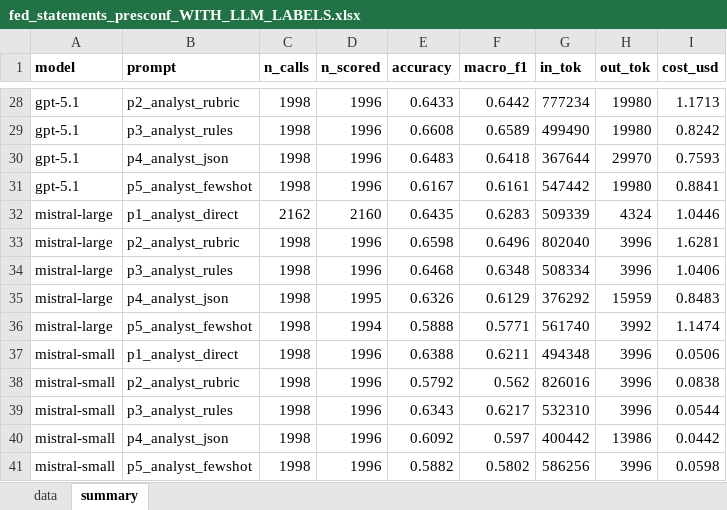
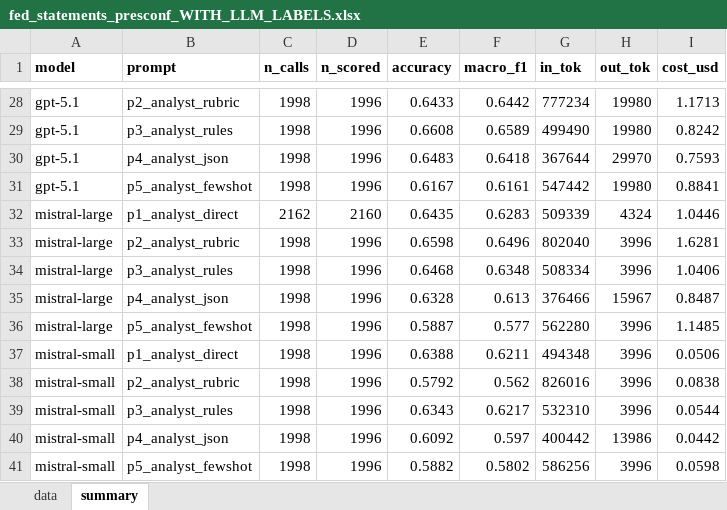
Before and after one commit to LorenzoAlessandro/BdF-Project, an Excel workbook: results/fed_statements_presconf_WITH_LLM_LABELS.xlsx, sheet summary, drawn as a sheet; only a part is shown, gaps mark what is left out; values as stored, in another font and other column widths than the file's, no borders; the diff names each change by its address in the sheet, - before the commit and + after, or states it on an @@ line.

```diff
--- a/results/fed_statements_presconf_WITH_LLM_LABELS.xlsx (sheet summary)
+++ b/results/fed_statements_presconf_WITH_LLM_LABELS.xlsx (sheet summary)
-D35 (n_scored): 1995
+D35 (n_scored): 1996
-E35 (accuracy): 0.6326
+E35 (accuracy): 0.6328
-F35 (macro_f1): 0.6129
+F35 (macro_f1): 0.613
-G35 (in_tok): 376292
+G35 (in_tok): 376466
-H35 (out_tok): 15959
+H35 (out_tok): 15967
-I35 (cost_usd): 0.8483
+I35 (cost_usd): 0.8487
-D36 (n_scored): 1994
+D36 (n_scored): 1996
-E36 (accuracy): 0.5888
+E36 (accuracy): 0.5887
-F36 (macro_f1): 0.5771
+F36 (macro_f1): 0.577
-G36 (in_tok): 561740
+G36 (in_tok): 562280
-H36 (out_tok): 3992
+H36 (out_tok): 3996
-I36 (cost_usd): 1.1474
+I36 (cost_usd): 1.1485
```
Also changed, not shown: sheet data, 34 other files.
